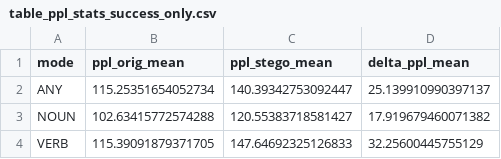
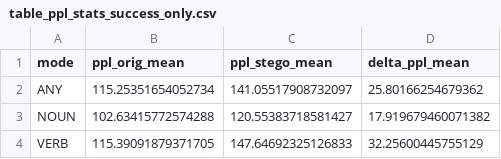
Before and after one commit to stijnvanstraaten/scriptie, a CSV file: out_results_lang/table_ppl_stats_success_only.csv, drawn as a sheet.

```diff
--- a/out_results_lang/table_ppl_stats_success_only.csv
+++ b/out_results_lang/table_ppl_stats_success_only.csv
@@ -1,3 +1,3 @@
 mode,ppl_orig_mean,ppl_stego_mean,delta_ppl_mean
-ANY,115.25351654052734,140.39342753092447,25.139910990397137
+ANY,115.25351654052734,141.05517908732097,25.80166254679362
 NOUN,102.63415772574288,120.55383718581427,17.919679460071382
```
Also changed, not shown: out_results_lang/correlations_capacity_vs_delta_ppl.csv, out_results_lang/pairwise_capacity_mannwhitney_holm.csv, 24 other files.
